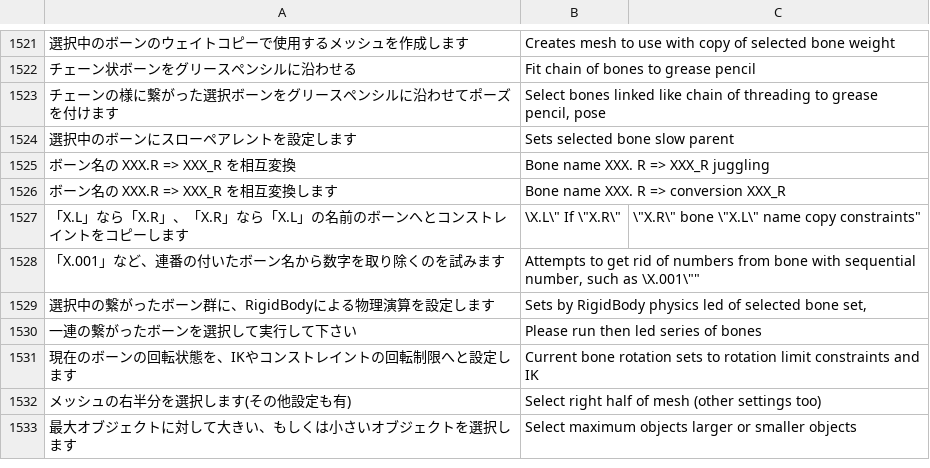
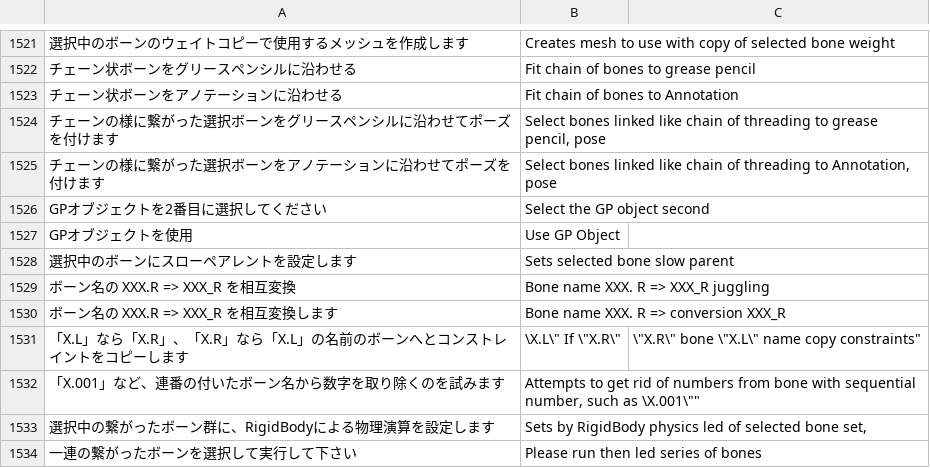
Before and after one commit to bookyakuno/Blender-Scramble-Addon, a CSV file: TranslationDictionary.csv, drawn as a sheet; only a part is shown, gaps mark what is left out; the shorter side is filled out with more unchanged rows.

Commit message:
TranslationDictionary.csv チェーン状ボーンをアノテーションに沿わせる機能についての翻訳を追加

```diff
--- a/TranslationDictionary.csv
+++ b/TranslationDictionary.csv
@@ -1522,3 +1522,7 @@
 "チェーン状ボーンをグリースペンシルに沿わせる","Fit chain of bones to grease pencil"
+"チェーン状ボーンをアノテーションに沿わせる","Fit chain of bones to Annotation"
 "チェーンの様に繋がった選択ボーンをグリースペンシルに沿わせてポーズを付けます","Select bones linked like chain of threading to grease pencil, pose"
+"チェーンの様に繋がった選択ボーンをアノテーションに沿わせてポーズを付けます","Select bones linked like chain of threading to Annotation, pose"
+"GPオブジェクトを2番目に選択してください","Select the GP object second"
+"GPオブジェクトを使用","Use GP Object"
 "選択中のボーンにスローペアレントを設定します","Sets selected bone slow parent"
```
Also changed, not shown: 1 other file.
